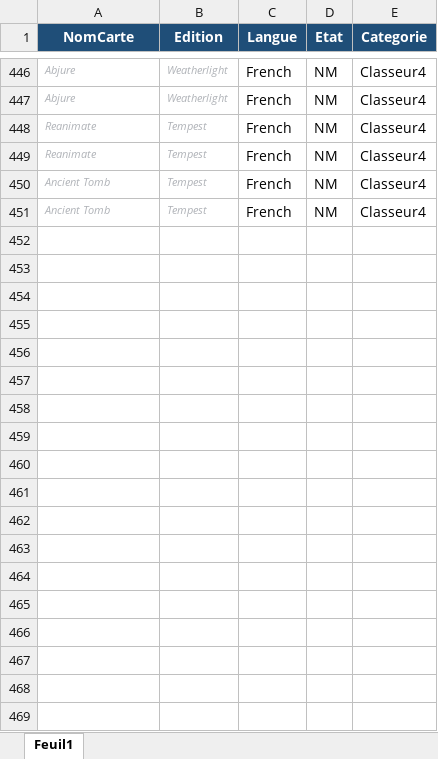
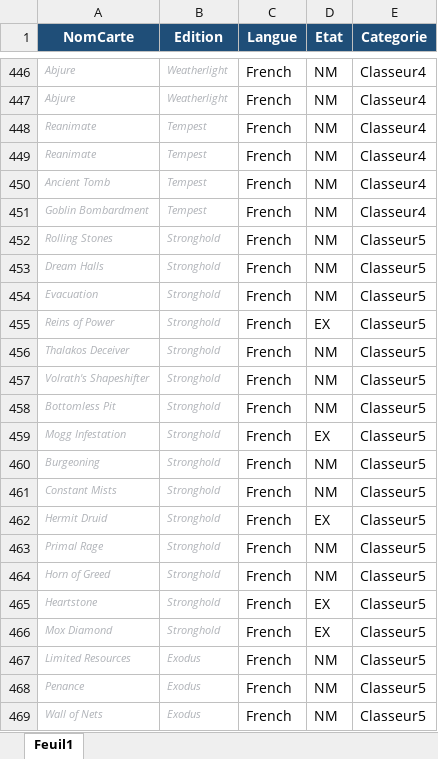
Before and after one commit to sokomano-ship-it/mtg-portfolio, an Excel workbook: uploads/collection.xlsx, sheet Feuil1, drawn as a sheet; only a part is shown, gaps mark what is left out; values as stored, in another font and other column widths than the file's, no borders; table styles not drawn; the diff covers the shown part only; the diff names each change by its address in the sheet, - before the commit and + after, or states it on an @@ line.

Commit message:
Update collection Excel

```diff
--- a/uploads/collection.xlsx (sheet Feuil1)
+++ b/uploads/collection.xlsx (sheet Feuil1)
-A451 (NomCarte): Ancient Tomb
+A451 (NomCarte): Goblin Bombardment
+row 452: Rolling Stones | Stronghold | French | NM | Classeur5
+row 453: Dream Halls | Stronghold | French | NM | Classeur5
+row 454: Evacuation | Stronghold | French | NM | Classeur5
+row 455: Reins of Power | Stronghold | French | EX | Classeur5
+row 456: Thalakos Deceiver | Stronghold | French | NM | Classeur5
+row 457: Volrath's Shapeshifter | Stronghold | French | NM | Classeur5
+row 458: Bottomless Pit | Stronghold | French | NM | Classeur5
+row 459: Mogg Infestation | Stronghold | French | EX | Classeur5
+row 460: Burgeoning | Stronghold | French | NM | Classeur5
+row 461: Constant Mists | Stronghold | French | NM | Classeur5
+row 462: Hermit Druid | Stronghold | French | EX | Classeur5
+row 463: Primal Rage | Stronghold | French | NM | Classeur5
+row 464: Horn of Greed | Stronghold | French | NM | Classeur5
+row 465: Heartstone | Stronghold | French | EX | Classeur5
+row 466: Mox Diamond | Stronghold | French | EX | Classeur5
+row 467: Limited Resources | Exodus | French | NM | Classeur5
+row 468: Penance | Exodus | French | NM | Classeur5
+row 469: Wall of Nets | Exodus | French | NM | Classeur5
```
Also changed, not shown: 42 added rows elsewhere in this sheet.
